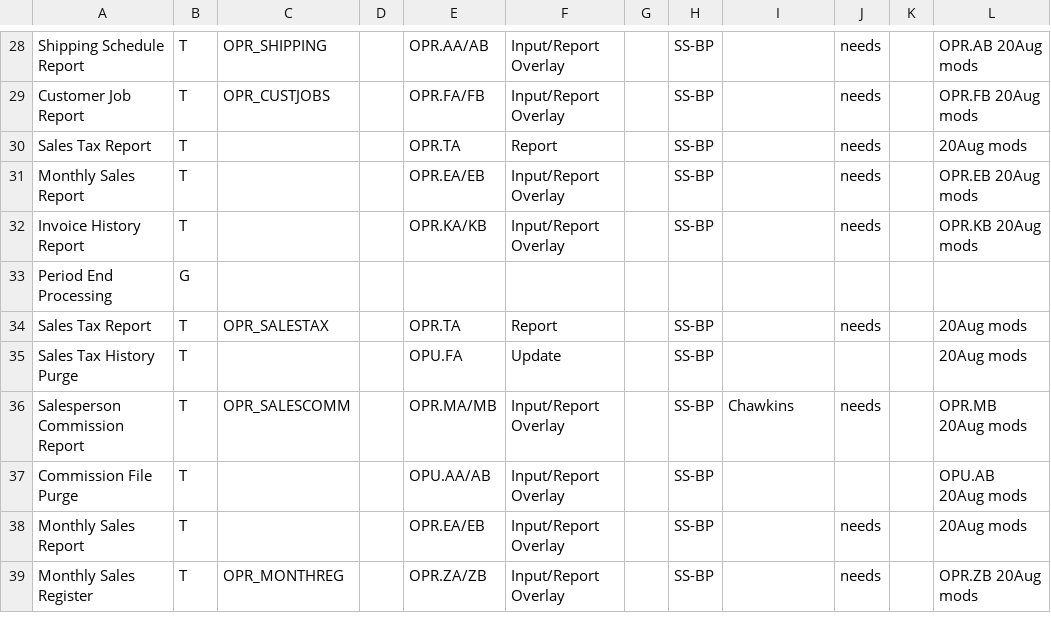
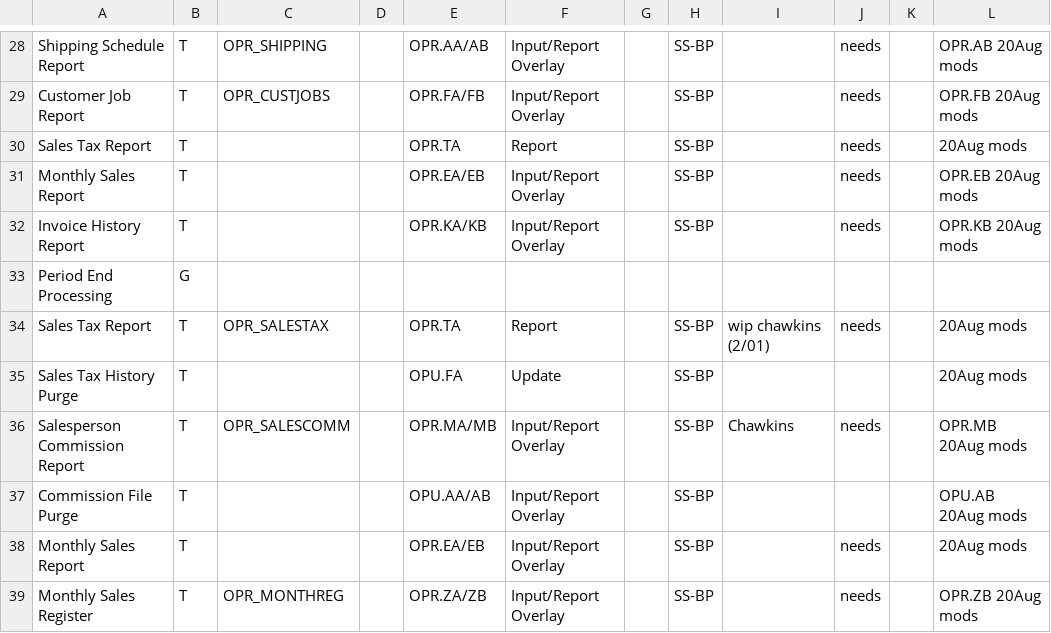
Before and after one commit to nmlynx/AddonSoftware, a CSV file: docs/OrderProcessing_task_spreadsheet.csv, drawn as a sheet; only a part is shown, gaps mark what is left out.

Commit message:
noted sales tax report as WIP in prep for reports tutorial w/ BP on 2/4.

```diff
--- a/docs/OrderProcessing_task_spreadsheet.csv
+++ b/docs/OrderProcessing_task_spreadsheet.csv
@@ -33,3 +33,3 @@ Invoice History Report,T,,,OPR.KA/KB,Input/Report Overlay,,SS-BP,,needs,,OPR.KB
 Period End Processing,G,,,,,,,,,,
-Sales Tax Report,T,OPR_SALESTAX,,OPR.TA,Report,,SS-BP,,needs,,20Aug mods
+Sales Tax Report,T,OPR_SALESTAX,,OPR.TA,Report,,SS-BP,wip chawkins (2/01),needs,,20Aug mods
 Sales Tax History Purge,T,,,OPU.FA,Update,,SS-BP,,,,20Aug mods
```
